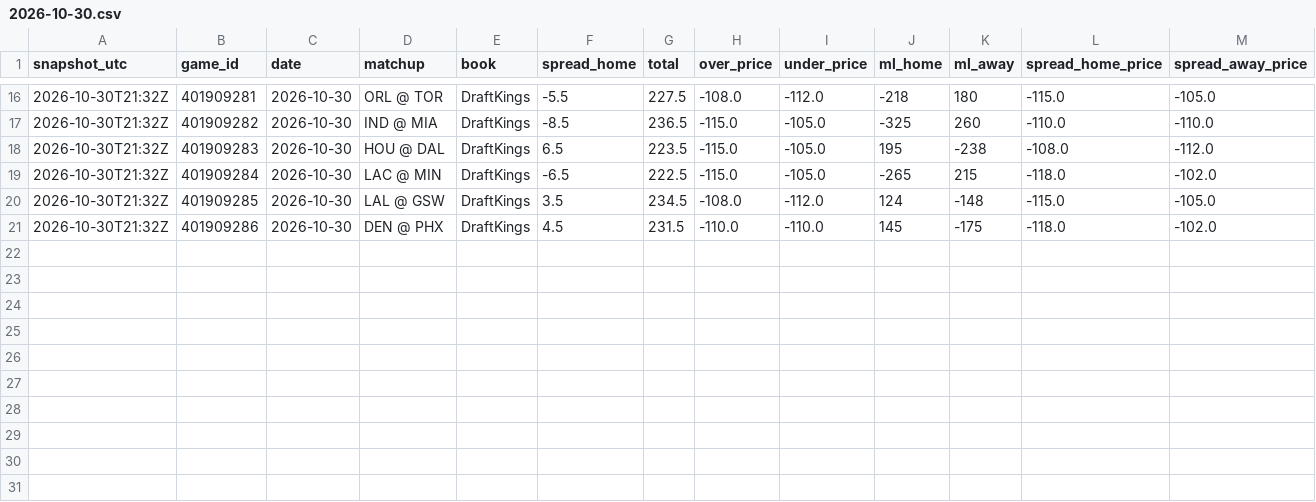
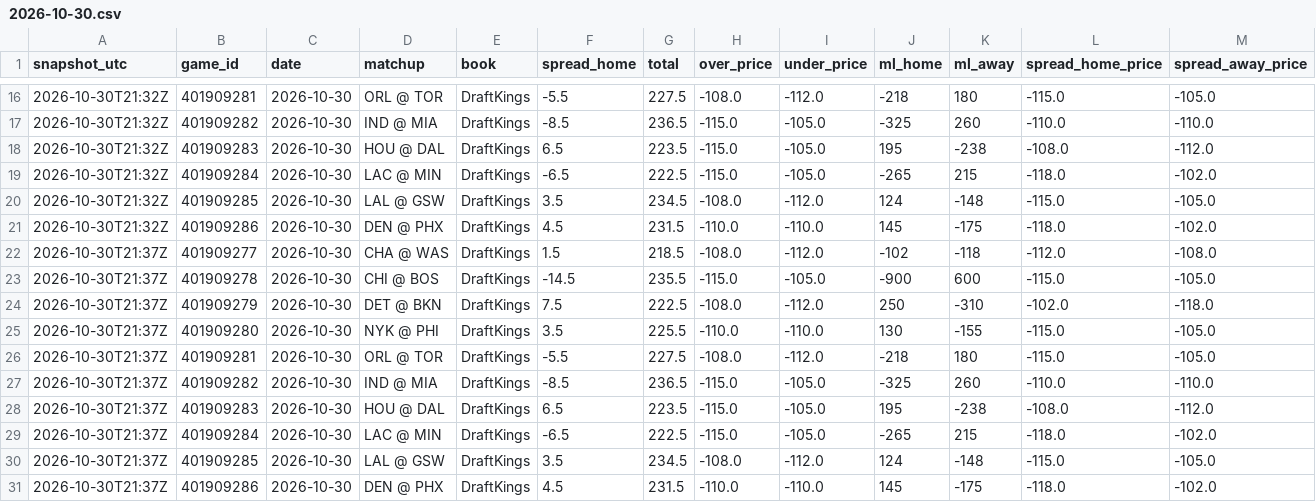
Before and after one commit to shreyaslamba2004-svg/NBA, a CSV file: logs/market/game_lines/2026-10-30.csv, drawn as a sheet; only a part is shown, gaps mark what is left out; rows hold the shown columns only; the diff names each change by its address in the sheet, - before the commit and + after, or states it on an @@ line.

```diff
--- a/logs/market/game_lines/2026-10-30.csv
+++ b/logs/market/game_lines/2026-10-30.csv
+row 22: 2026-10-30T21:37Z | 401909277 | 2026-10-30 | CHA @ WAS | DraftKings | 1.5 | 218.5 | -108.0 | -112.0 | -102 | -118 | -112.0 | -108.0
+row 23: 2026-10-30T21:37Z | 401909278 | 2026-10-30 | CHI @ BOS | DraftKings | -14.5 | 235.5 | -115.0 | -105.0 | -900 | 600 | -115.0 | -105.0
+row 24: 2026-10-30T21:37Z | 401909279 | 2026-10-30 | DET @ BKN | DraftKings | 7.5 | 222.5 | -108.0 | -112.0 | 250 | -310 | -102.0 | -118.0
+row 25: 2026-10-30T21:37Z | 401909280 | 2026-10-30 | NYK @ PHI | DraftKings | 3.5 | 225.5 | -110.0 | -110.0 | 130 | -155 | -115.0 | -105.0
+row 26: 2026-10-30T21:37Z | 401909281 | 2026-10-30 | ORL @ TOR | DraftKings | -5.5 | 227.5 | -108.0 | -112.0 | -218 | 180 | -115.0 | -105.0
+row 27: 2026-10-30T21:37Z | 401909282 | 2026-10-30 | IND @ MIA | DraftKings | -8.5 | 236.5 | -115.0 | -105.0 | -325 | 260 | -110.0 | -110.0
+row 28: 2026-10-30T21:37Z | 401909283 | 2026-10-30 | HOU @ DAL | DraftKings | 6.5 | 223.5 | -115.0 | -105.0 | 195 | -238 | -108.0 | -112.0
+row 29: 2026-10-30T21:37Z | 401909284 | 2026-10-30 | LAC @ MIN | DraftKings | -6.5 | 222.5 | -115.0 | -105.0 | -265 | 215 | -118.0 | -102.0
+row 30: 2026-10-30T21:37Z | 401909285 | 2026-10-30 | LAL @ GSW | DraftKings | 3.5 | 234.5 | -108.0 | -112.0 | 124 | -148 | -115.0 | -105.0
+row 31: 2026-10-30T21:37Z | 401909286 | 2026-10-30 | DEN @ PHX | DraftKings | 4.5 | 231.5 | -110.0 | -110.0 | 145 | -175 | -118.0 | -102.0
```
Also changed, not shown: output/2026-10-30/edges.csv, output/2026-10-30/lines.csv, 8 other files.
